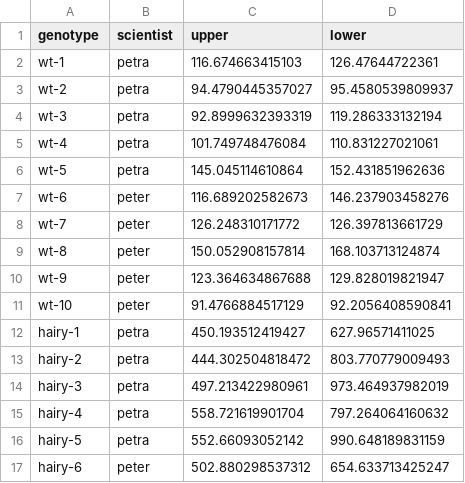
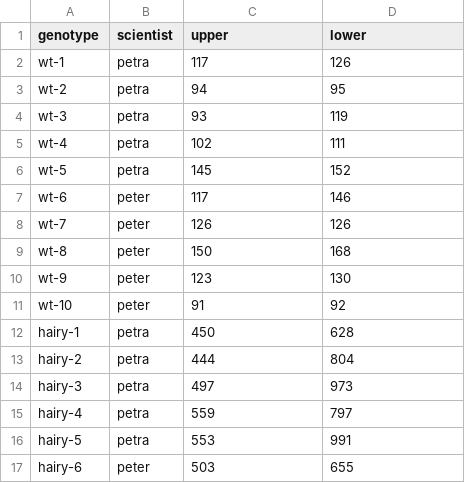
Before and after one commit to jedgroev/SGWebsite, a TSV file: lessons/20190219_tidyverse_Marc/trichomes.tsv, drawn as a sheet; only a part is shown; the diff covers the shown part only.

Commit message:
now with round integers

```diff
--- a/lessons/20190219_tidyverse_Marc/trichomes.tsv
+++ b/lessons/20190219_tidyverse_Marc/trichomes.tsv
@@ -1,17 +1,17 @@
 genotype	scientist	upper	lower
-wt-1	petra	116.674663415103	126.47644722361
-wt-2	petra	94.4790445357027	95.4580539809937
-wt-3	petra	92.8999632393319	119.286333132194
-wt-4	petra	101.749748476084	110.831227021061
-wt-5	petra	145.045114610864	152.431851962636
-wt-6	peter	116.689202582673	146.237903458276
-wt-7	peter	126.248310171772	126.397813661729
-wt-8	peter	150.052908157814	168.103713124874
-wt-9	peter	123.364634867688	129.828019821947
-wt-10	peter	91.4766884517129	92.2056408590841
-hairy-1	petra	450.193512419427	627.96571411025
-hairy-2	petra	444.302504818472	803.770779009493
-hairy-3	petra	497.213422980961	973.464937982019
-hairy-4	petra	558.721619901704	797.264064160632
-hairy-5	petra	552.66093052142	990.648189831159
-hairy-6	peter	502.880298537312	654.633713425247
+wt-1	petra	117	126
+wt-2	petra	94	95
+wt-3	petra	93	119
+wt-4	petra	102	111
+wt-5	petra	145	152
+wt-6	peter	117	146
+wt-7	peter	126	126
+wt-8	peter	150	168
+wt-9	peter	123	130
+wt-10	peter	91	92
+hairy-1	petra	450	628
+hairy-2	petra	444	804
+hairy-3	petra	497	973
+hairy-4	petra	559	797
+hairy-5	petra	553	991
+hairy-6	peter	503	655
```
Also changed, not shown: 28 edited cells elsewhere in this file.
